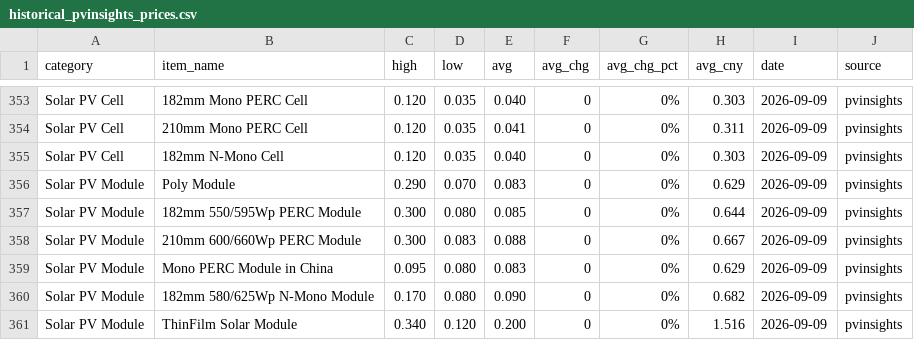
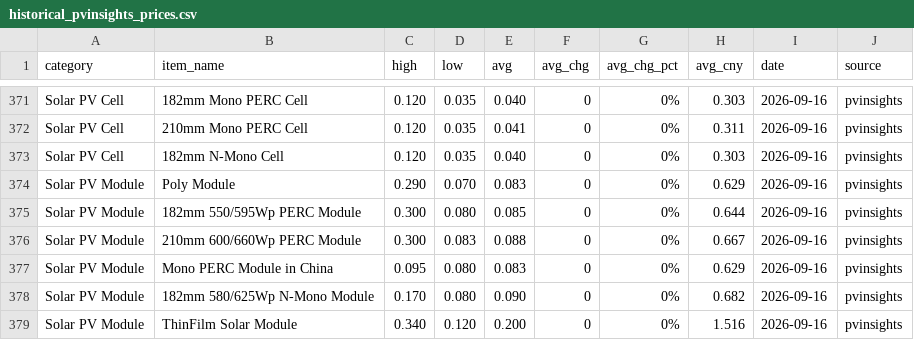
Before and after one commit to Souf-lrc/solar-price-tracker, a CSV file: data/processed/historical_pvinsights_prices.csv, drawn as a sheet; only a part is shown, gaps mark what is left out; addresses are those after the commit; the diff covers the shown part only; the diff names each change by its address in the sheet, - before the commit and + after, or states it on an @@ line.

```diff
--- a/data/processed/historical_pvinsights_prices.csv
+++ b/data/processed/historical_pvinsights_prices.csv
-I371:I379 (date): 2026-09-09
+I371:I379 (date): 2026-09-16
```
Also changed, not shown: 18 added rows and 10 edited cells elsewhere in this file, data/processed/historical_energytrend_prices.csv, data/processed/historical_infolink_prices.csv, 7 other files.
